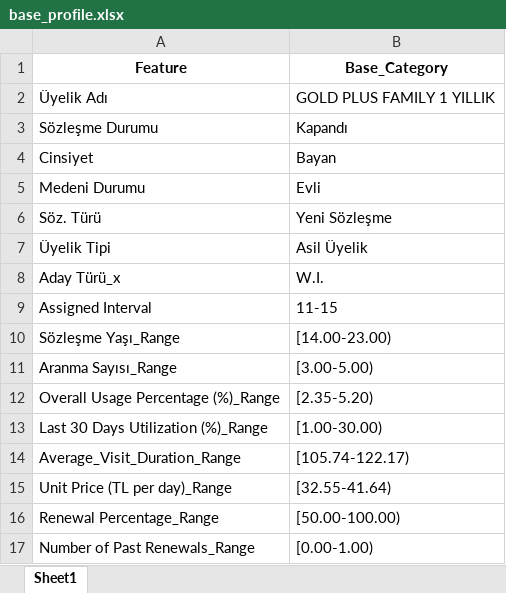
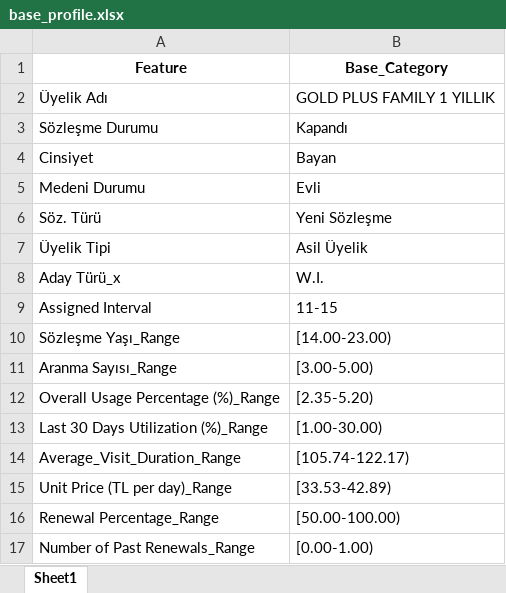
Before and after one commit to Kaanturkoglu/SIVAP, an Excel workbook: backend/fixedFiles/base_profile.xlsx, sheet Sheet1, drawn as a sheet; values as stored, in another font and other column widths than the file's, no borders; the diff names each change by its address in the sheet, - before the commit and + after, or states it on an @@ line.

```diff
--- a/backend/fixedFiles/base_profile.xlsx (sheet Sheet1)
+++ b/backend/fixedFiles/base_profile.xlsx (sheet Sheet1)
-B15 (Base_Category): [32.55-41.64)
+B15 (Base_Category): [33.53-42.89)
```
Also changed, not shown: backend/fixedFiles/customer_probabilities_and_classes.xlsx, 21 other files.
